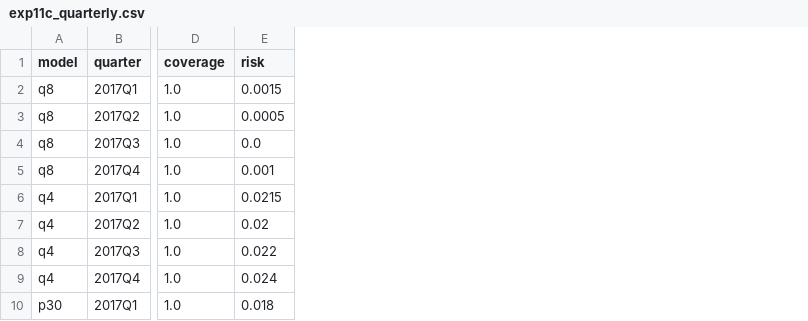
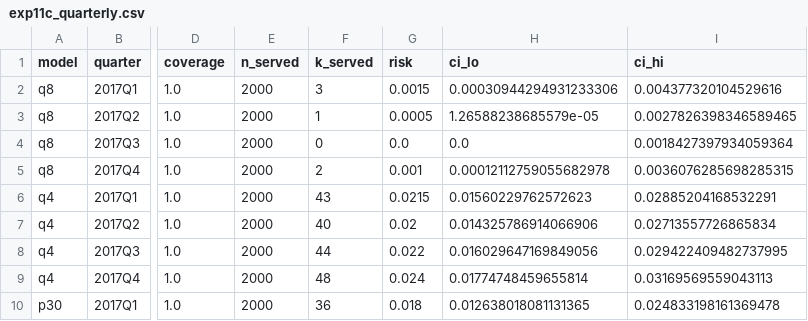
Before and after one commit to Arubad/Certified_Trust_Equivalence, a CSV file: results/real/exp11c_quarterly.csv, drawn as a sheet; only a part is shown, gaps mark what is left out; the diff names each change by its address in the sheet, - before the commit and + after, or states it on an @@ line.

```diff
--- a/results/real/exp11c_quarterly.csv
+++ b/results/real/exp11c_quarterly.csv
+column E (n_served), rows 2-10: all 2000
+column F (k_served), rows 2-10: 3 | 1 | 0 | 2 | 43 | 40 | 44 | 48 | 36
+column H (ci_lo), rows 2-10: 0.00030944294931233306 | 1.26588238685579e-05 | 0.0 | 0.00012112759055682978 | 0.01560229762572623 | 0.014325786914066906 | 0.016029647169849056 | 0.01774748459655814 | 0.012638018081131365
+column I (ci_hi), rows 2-10: 0.004377320104529616 | 0.0027826398346589465 | 0.0018427397934059364 | 0.0036076285698285315 | 0.02885204168532291 | 0.02713557726865834 | 0.029422409482737995 | 0.03169569559043113 | 0.024833198161369478
```
Also changed, not shown: 3 other files.
